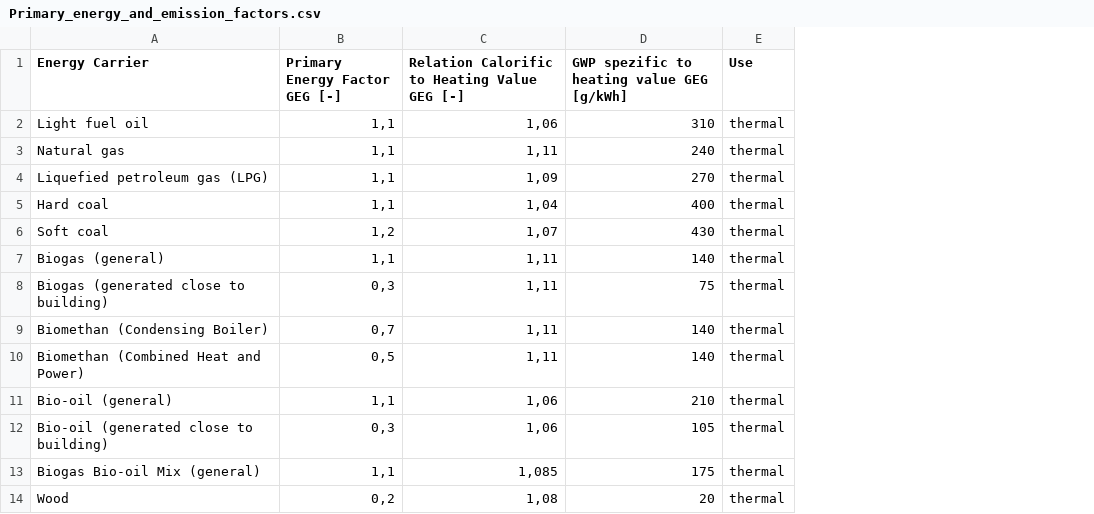
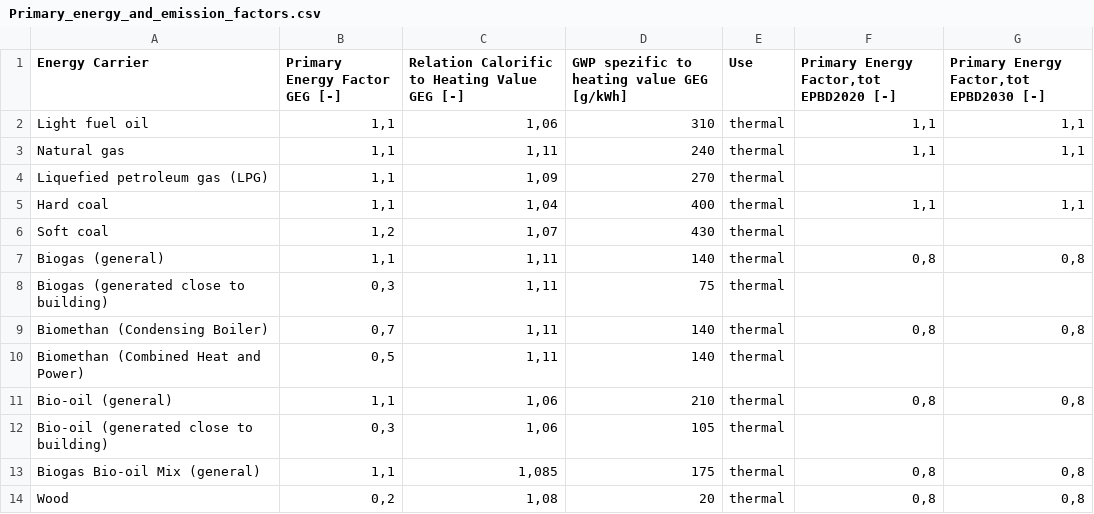
Before and after one commit to IWUGERMANY/DibsData, a CSV file: src/dibs_data/data/LCA/Primary_energy_and_emission_factors.csv, drawn as a sheet; only a part is shown; the diff names each change by its address in the sheet, - before the commit and + after, or states it on an @@ line.

Commit message:
add the updated Primary_energy_and_emission_factors

```diff
--- a/src/dibs_data/data/LCA/Primary_energy_and_emission_factors.csv
+++ b/src/dibs_data/data/LCA/Primary_energy_and_emission_factors.csv
+column F, rows 1-14: Primary Energy Factor,tot EPBD2020 [-] | 1,1 | 1,1 |  | 1,1 |  | 0,8 |  | 0,8 |  | 0,8 |  | 0,8 | 0,8
+column G, rows 1-14: Primary Energy Factor,tot EPBD2030 [-] | 1,1 | 1,1 |  | 1,1 |  | 0,8 |  | 0,8 |  | 0,8 |  | 0,8 | 0,8
```
